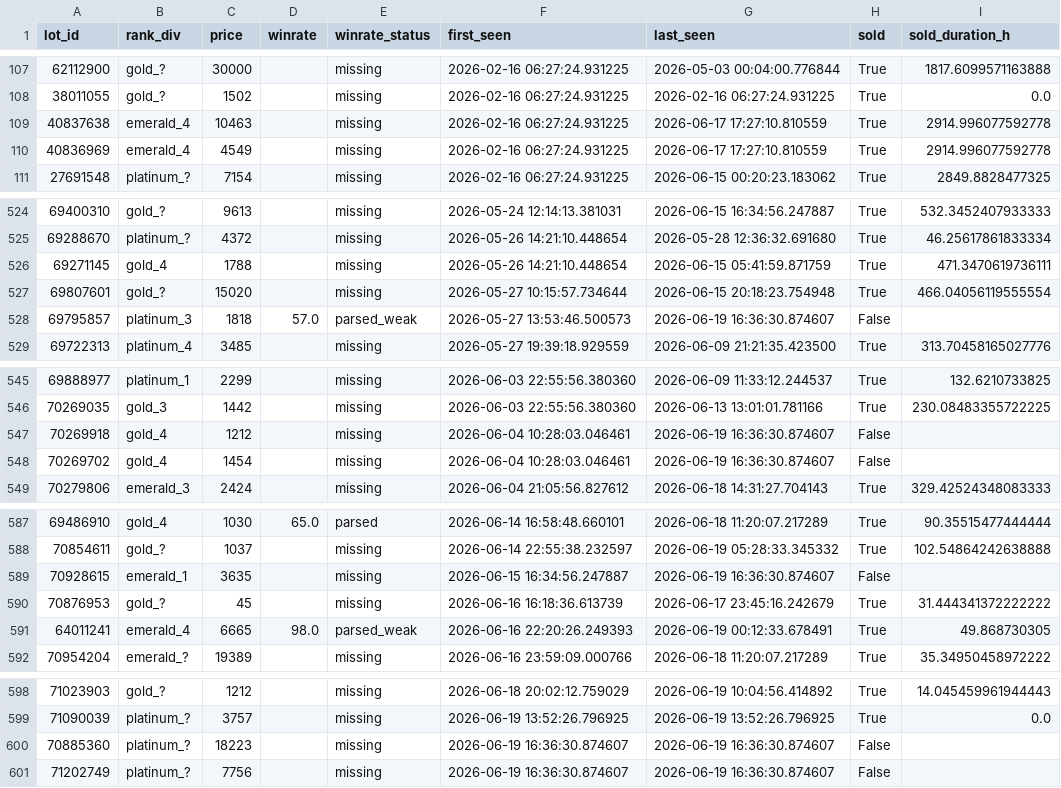
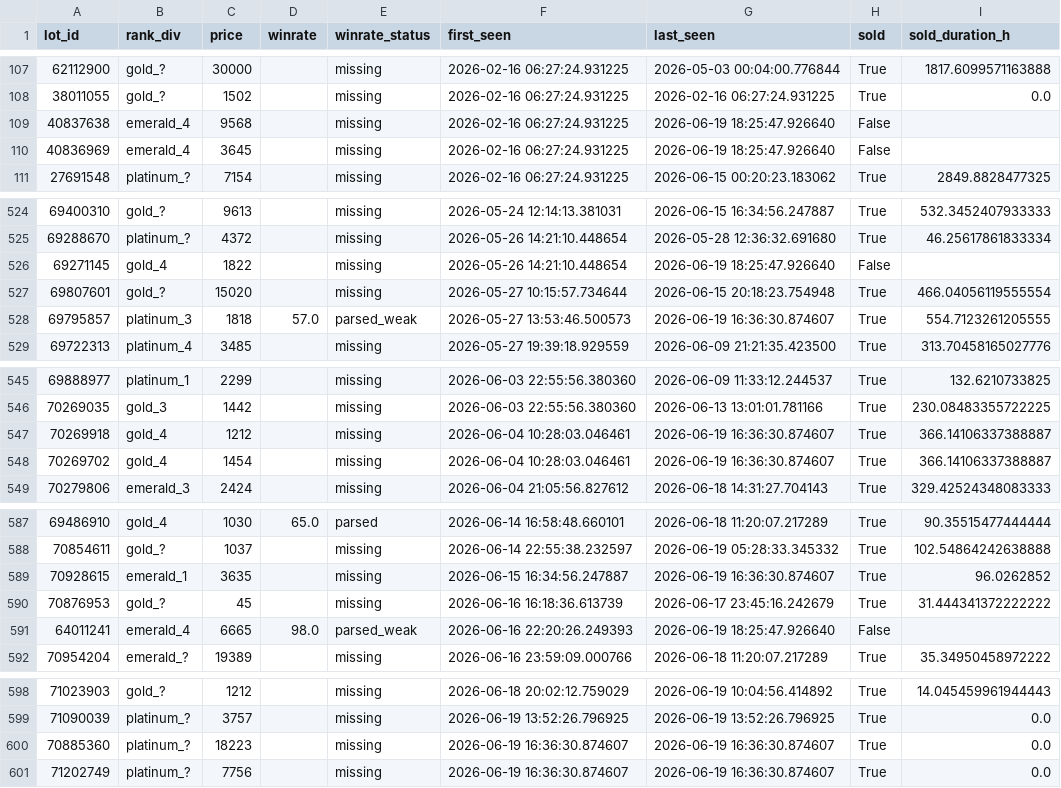
Before and after one commit to bel1k66/funpay-tracker, a CSV file: lot_lifecycle.csv, drawn as a sheet; only a part is shown, gaps mark what is left out; the diff covers the shown part only.

```diff
--- a/lot_lifecycle.csv
+++ b/lot_lifecycle.csv
@@ -108,4 +108,4 @@ lot_id,rank_div,price,winrate,winrate_status,first_seen,last_seen,sold,sold_dura
 38011055,gold_?,1502,,missing,2026-02-16 06:27:24.931225,2026-02-16 06:27:24.931225,True,0.0
-40837638,emerald_4,10463,,missing,2026-02-16 06:27:24.931225,2026-06-17 17:27:10.810559,True,2914.996077592778
-40836969,emerald_4,4549,,missing,2026-02-16 06:27:24.931225,2026-06-17 17:27:10.810559,True,2914.996077592778
+40837638,emerald_4,9568,,missing,2026-02-16 06:27:24.931225,2026-06-19 18:25:47.926640,False,
+40836969,emerald_4,3645,,missing,2026-02-16 06:27:24.931225,2026-06-19 18:25:47.926640,False,
 27691548,platinum_?,7154,,missing,2026-02-16 06:27:24.931225,2026-06-15 00:20:23.183062,True,2849.8828477325
@@ -525,5 +525,5 @@ lot_id,rank_div,price,winrate,winrate_status,first_seen,last_seen,sold,sold_dura
 69288670,platinum_?,4372,,missing,2026-05-26 14:21:10.448654,2026-05-28 12:36:32.691680,True,46.25617861833334
-69271145,gold_4,1788,,missing,2026-05-26 14:21:10.448654,2026-06-15 05:41:59.871759,True,471.3470619736111
+69271145,gold_4,1822,,missing,2026-05-26 14:21:10.448654,2026-06-19 18:25:47.926640,False,
 69807601,gold_?,15020,,missing,2026-05-27 10:15:57.734644,2026-06-15 20:18:23.754948,True,466.04056119555554
-69795857,platinum_3,1818,57.0,parsed_weak,2026-05-27 13:53:46.500573,2026-06-19 16:36:30.874607,False,
+69795857,platinum_3,1818,57.0,parsed_weak,2026-05-27 13:53:46.500573,2026-06-19 16:36:30.874607,True,554.7123261205555
 69722313,platinum_4,3485,,missing,2026-05-27 19:39:18.929559,2026-06-09 21:21:35.423500,True,313.70458165027776
@@ -546,4 +546,4 @@ lot_id,rank_div,price,winrate,winrate_status,first_seen,last_seen,sold,sold_dura
 70269035,gold_3,1442,,missing,2026-06-03 22:55:56.380360,2026-06-13 13:01:01.781166,True,230.08483355722225
-70269918,gold_4,1212,,missing,2026-06-04 10:28:03.046461,2026-06-19 16:36:30.874607,False,
-70269702,gold_4,1454,,missing,2026-06-04 10:28:03.046461,2026-06-19 16:36:30.874607,False,
+70269918,gold_4,1212,,missing,2026-06-04 10:28:03.046461,2026-06-19 16:36:30.874607,True,366.14106337388887
+70269702,gold_4,1454,,missing,2026-06-04 10:28:03.046461,2026-06-19 16:36:30.874607,True,366.14106337388887
 70279806,emerald_3,2424,,missing,2026-06-04 21:05:56.827612,2026-06-18 14:31:27.704143,True,329.42524348083333
@@ -588,5 +588,5 @@ lot_id,rank_div,price,winrate,winrate_status,first_seen,last_seen,sold,sold_dura
 70854611,gold_?,1037,,missing,2026-06-14 22:55:38.232597,2026-06-19 05:28:33.345332,True,102.54864242638888
-70928615,emerald_1,3635,,missing,2026-06-15 16:34:56.247887,2026-06-19 16:36:30.874607,False,
+70928615,emerald_1,3635,,missing,2026-06-15 16:34:56.247887,2026-06-19 16:36:30.874607,True,96.0262852
 70876953,gold_?,45,,missing,2026-06-16 16:18:36.613739,2026-06-17 23:45:16.242679,True,31.444341372222222
-64011241,emerald_4,6665,98.0,parsed_weak,2026-06-16 22:20:26.249393,2026-06-19 00:12:33.678491,True,49.868730305
+64011241,emerald_4,6665,98.0,parsed_weak,2026-06-16 22:20:26.249393,2026-06-19 18:25:47.926640,False,
 70954204,emerald_?,19389,,missing,2026-06-16 23:59:09.000766,2026-06-18 11:20:07.217289,True,35.34950458972222
@@ -599,3 +599,3 @@ lot_id,rank_div,price,winrate,winrate_status,first_seen,last_seen,sold,sold_dura
 71090039,platinum_?,3757,,missing,2026-06-19 13:52:26.796925,2026-06-19 13:52:26.796925,True,0.0
-70885360,platinum_?,18223,,missing,2026-06-19 16:36:30.874607,2026-06-19 16:36:30.874607,False,
-71202749,platinum_?,7756,,missing,2026-06-19 16:36:30.874607,2026-06-19 16:36:30.874607,False,
+70885360,platinum_?,18223,,missing,2026-06-19 16:36:30.874607,2026-06-19 16:36:30.874607,True,0.0
+71202749,platinum_?,7756,,missing,2026-06-19 16:36:30.874607,2026-06-19 16:36:30.874607,True,0.0
```
Also changed, not shown: 31 edited cells elsewhere in this file.
